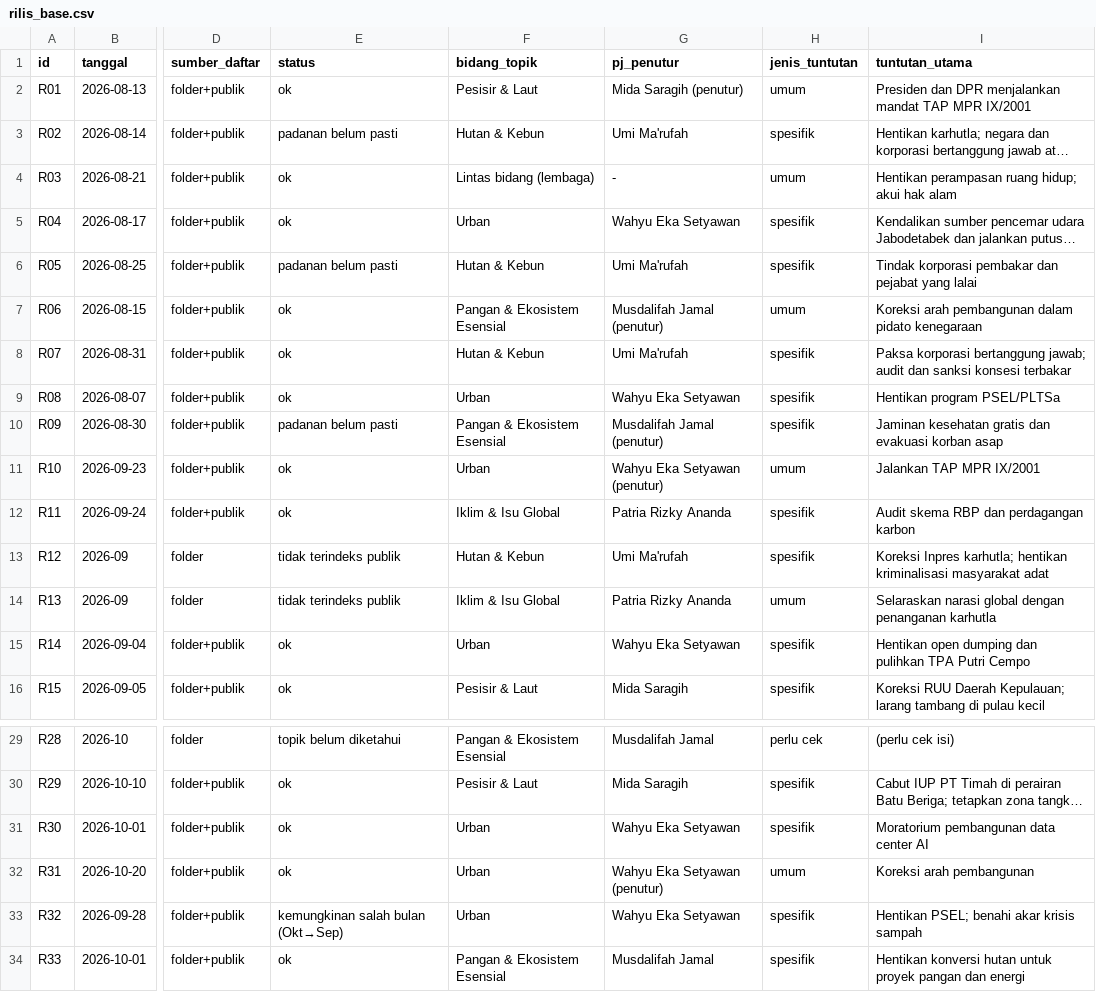
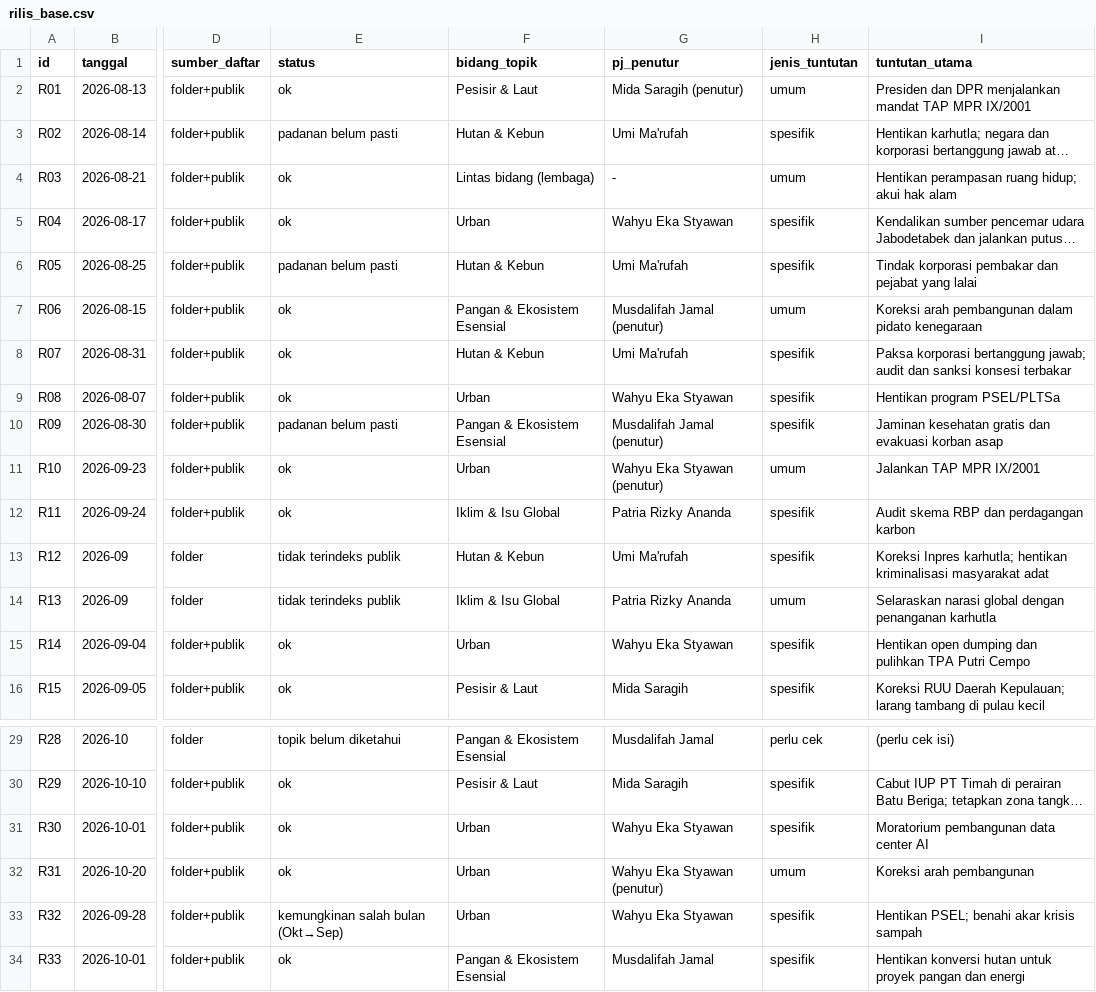
Before and after one commit to sambegana/paksi, a CSV file: docs/capaian-walhi-2026/rilis_base.csv, drawn as a sheet; only a part is shown, gaps mark what is left out; long unchanged cells end in …; the diff names each change by its address in the sheet, - before the commit and + after, or states it on an @@ line.

```diff
--- a/docs/capaian-walhi-2026/rilis_base.csv
+++ b/docs/capaian-walhi-2026/rilis_base.csv
-G5 (pj_penutur): Wahyu Eka Setyawan
+G5 (pj_penutur): Wahyu Eka Styawan
-G9 (pj_penutur): Wahyu Eka Setyawan
+G9 (pj_penutur): Wahyu Eka Styawan
-G11 (pj_penutur): Wahyu Eka Setyawan (penutur)
+G11 (pj_penutur): Wahyu Eka Styawan (penutur)
-G15 (pj_penutur): Wahyu Eka Setyawan
+G15 (pj_penutur): Wahyu Eka Styawan
-G31 (pj_penutur): Wahyu Eka Setyawan
+G31 (pj_penutur): Wahyu Eka Styawan
-G32 (pj_penutur): Wahyu Eka Setyawan (penutur)
+G32 (pj_penutur): Wahyu Eka Styawan (penutur)
-G33 (pj_penutur): Wahyu Eka Setyawan
+G33 (pj_penutur): Wahyu Eka Styawan
```
Also changed, not shown: 1 other file.
